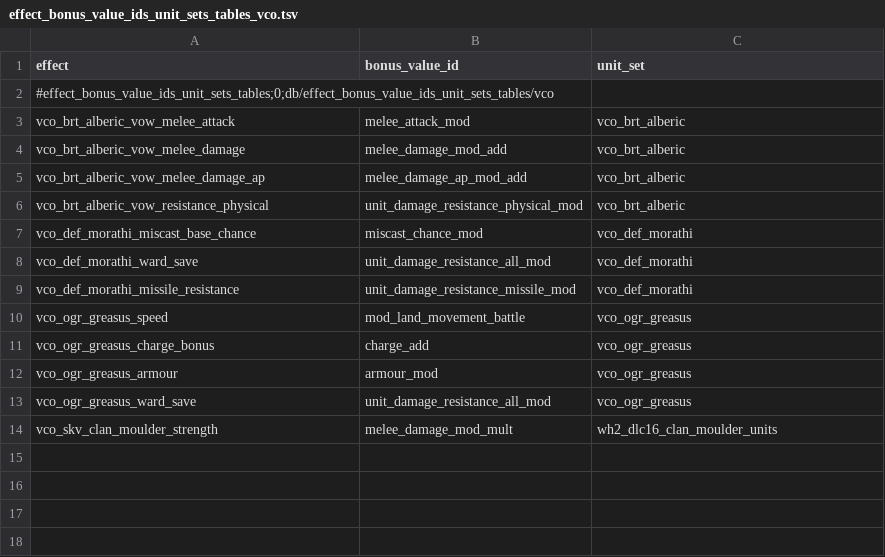
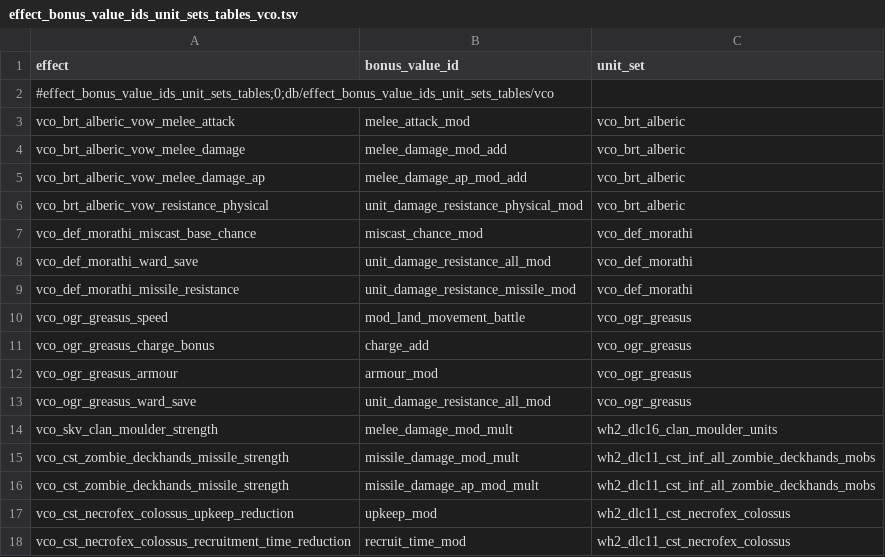
Before and after one commit to msolefonte/vco, a TSV file: src/db/effect_bonus_value_ids_unit_sets_tables_vco.tsv, drawn as a sheet.

```diff
--- a/src/db/effect_bonus_value_ids_unit_sets_tables_vco.tsv
+++ b/src/db/effect_bonus_value_ids_unit_sets_tables_vco.tsv
@@ -14 +14,5 @@ vco_ogr_greasus_ward_save	unit_damage_resistance_all_mod	vco_ogr_greasus
 vco_skv_clan_moulder_strength	melee_damage_mod_mult	wh2_dlc16_clan_moulder_units
+vco_cst_zombie_deckhands_missile_strength	missile_damage_mod_mult	wh2_dlc11_cst_inf_all_zombie_deckhands_mobs
+vco_cst_zombie_deckhands_missile_strength	missile_damage_ap_mod_mult	wh2_dlc11_cst_inf_all_zombie_deckhands_mobs
+vco_cst_necrofex_colossus_upkeep_reduction	upkeep_mod	wh2_dlc11_cst_necrofex_colossus
+vco_cst_necrofex_colossus_recruitment_time_reduction	recruit_time_mod	wh2_dlc11_cst_necrofex_colossus
```
Also changed, not shown: src/db/effect_bundles_to_effects_junctions_tables_vco.tsv, src/db/effects_tables_vco.tsv, 4 other files.
